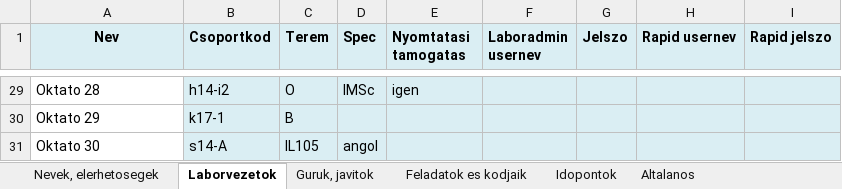
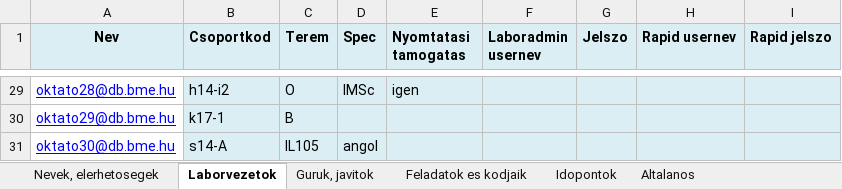
Before and after one commit to bme-db-lab/szglab5-backend, an Excel workbook: courses/VM010/xls-data/beosztas-minta.xlsx, sheet Laborvezetok, drawn as a sheet; only a part is shown, gaps mark what is left out; values as stored, in another font and other column widths than the file's, no borders; charts and pictures not drawn; the diff covers the shown part only; the diff names each change by its address in the sheet, - before the commit and + after, or states it on an @@ line.

```diff
--- a/courses/VM010/xls-data/beosztas-minta.xlsx (sheet Laborvezetok)
+++ b/courses/VM010/xls-data/beosztas-minta.xlsx (sheet Laborvezetok)
@@ A29:A31 underline: off → on, text colour: black → #0000FF @@
-A29 (Nev): Oktato 28
+A29 (Nev): oktato28@db.bme.hu
-A30 (Nev): Oktato 29
+A30 (Nev): oktato29@db.bme.hu
-A31 (Nev): Oktato 30
+A31 (Nev): oktato30@db.bme.hu
```
Also changed, not shown: 27 edited cells and cell formats elsewhere in this sheet, charts or pictures.
